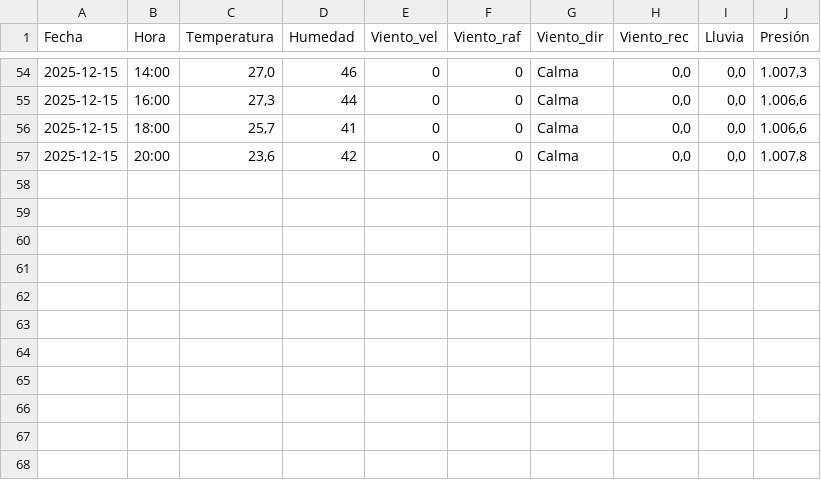
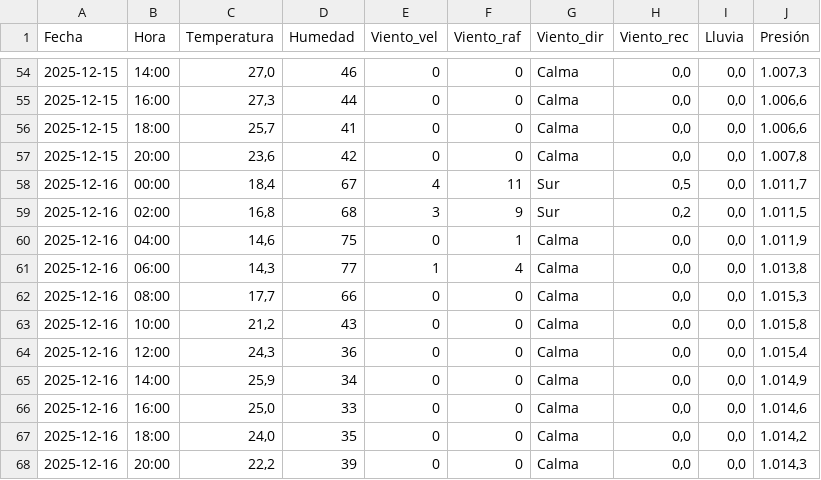
Before and after one commit to val281296-netizen/Clima, a CSV file: climasurgba.csv, drawn as a sheet; only a part is shown, gaps mark what is left out.

```diff
--- a/climasurgba.csv
+++ b/climasurgba.csv
@@ -57 +57,12 @@ Fecha,Hora,Temperatura,Humedad,Viento_vel,Viento_raf,Viento_dir,Viento_rec,Lluvi
 2025-12-15,20:00,"23,6",42,0,0,Calma,"0,0","0,0","1.007,8"
+2025-12-16,00:00,"18,4",67,4,11,Sur,"0,5","0,0","1.011,7"
+2025-12-16,02:00,"16,8",68,3,9,Sur,"0,2","0,0","1.011,5"
+2025-12-16,04:00,"14,6",75,0,1,Calma,"0,0","0,0","1.011,9"
+2025-12-16,06:00,"14,3",77,1,4,Calma,"0,0","0,0","1.013,8"
+2025-12-16,08:00,"17,7",66,0,0,Calma,"0,0","0,0","1.015,3"
+2025-12-16,10:00,"21,2",43,0,0,Calma,"0,0","0,0","1.015,8"
+2025-12-16,12:00,"24,3",36,0,0,Calma,"0,0","0,0","1.015,4"
+2025-12-16,14:00,"25,9",34,0,0,Calma,"0,0","0,0","1.014,9"
+2025-12-16,16:00,"25,0",33,0,0,Calma,"0,0","0,0","1.014,6"
+2025-12-16,18:00,"24,0",35,0,0,Calma,"0,0","0,0","1.014,2"
+2025-12-16,20:00,"22,2",39,0,0,Calma,"0,0","0,0","1.014,3"
```
